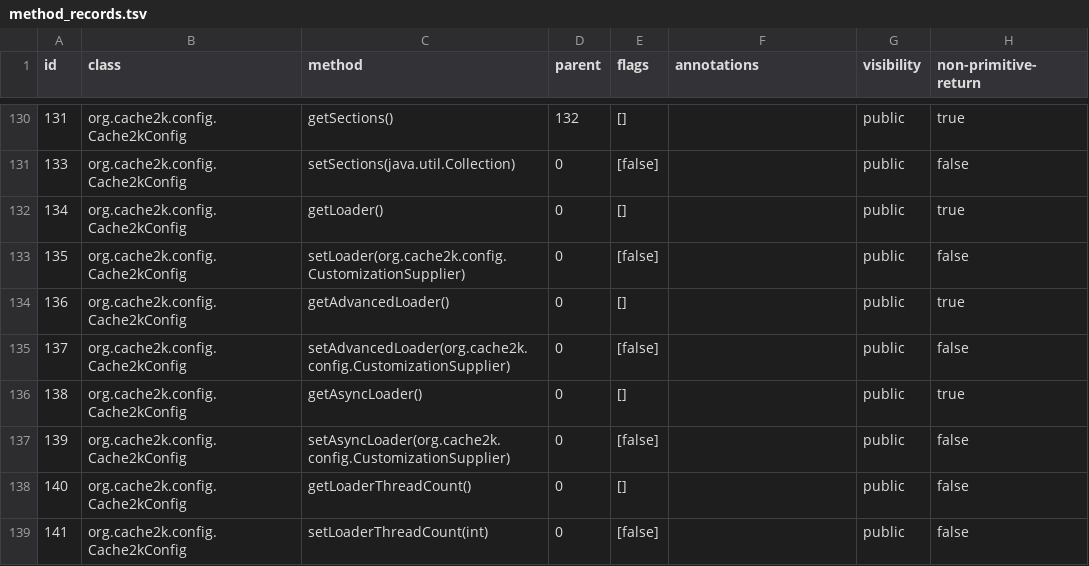
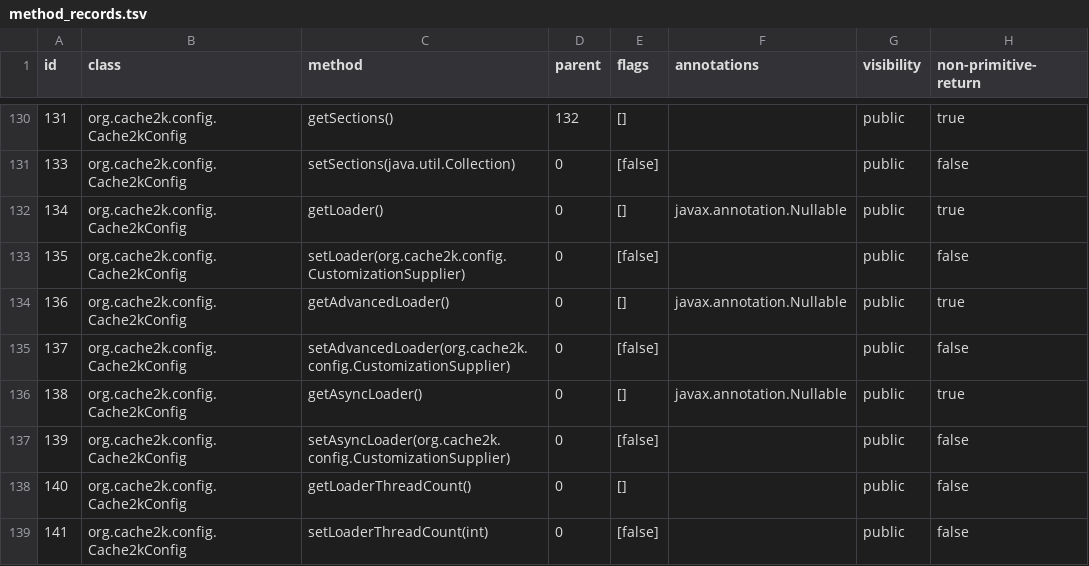
Before and after one commit to nimakarimipour/annotator-run, a TSV file: annotator-out/0/method_records.tsv, drawn as a sheet; only a part is shown, gaps mark what is left out; the diff covers the shown part only; the diff names each change by its address in the sheet, - before the commit and + after, or states it on an @@ line.

```diff
--- a/annotator-out/0/method_records.tsv
+++ b/annotator-out/0/method_records.tsv
-F132 (annotations): (empty)
+F132 (annotations): javax.annotation.Nullable
-F134 (annotations): (empty)
+F134 (annotations): javax.annotation.Nullable
-F136 (annotations): (empty)
+F136 (annotations): javax.annotation.Nullable
```
Also changed, not shown: 37 edited cells elsewhere in this file, 19 other files.
